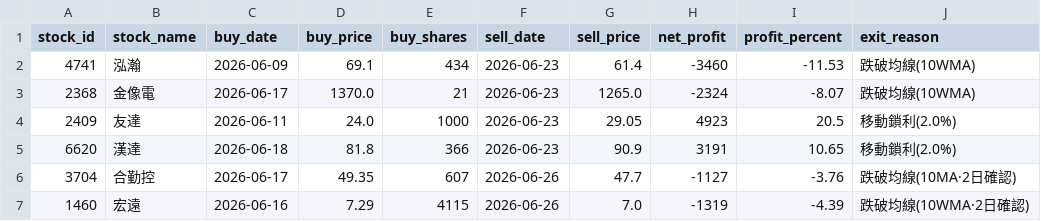
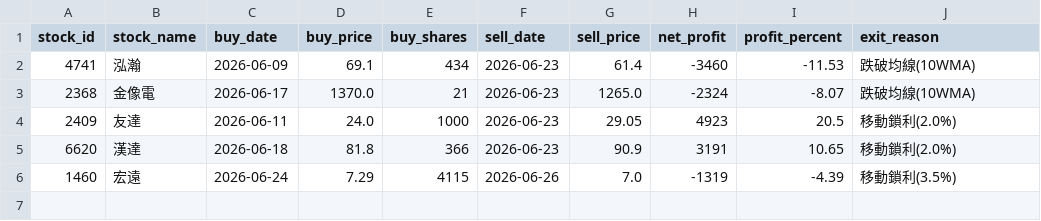
Before and after one commit to chunyulaie/my-dolphin-radar, a CSV file: dolphin_history_ledger.csv, drawn as a sheet.

```diff
--- a/dolphin_history_ledger.csv
+++ b/dolphin_history_ledger.csv
@@ -5,3 +5,2 @@
 6620,漢達,2026-06-18,81.8,366,2026-06-23,90.9,3191,10.65,移動鎖利(2.0%)
-3704,合勤控,2026-06-17,49.35,607,2026-06-26,47.7,-1127,-3.76,跌破均線(10MA·2日確認)
-1460,宏遠,2026-06-16,7.29,4115,2026-06-26,7.0,-1319,-4.39,跌破均線(10WMA·2日確認)
+1460,宏遠,2026-06-24,7.29,4115,2026-06-26,7.0,-1319,-4.39,移動鎖利(3.5%)
```
Also changed, not shown: dolphin_portfolio.csv, 1 other file.
